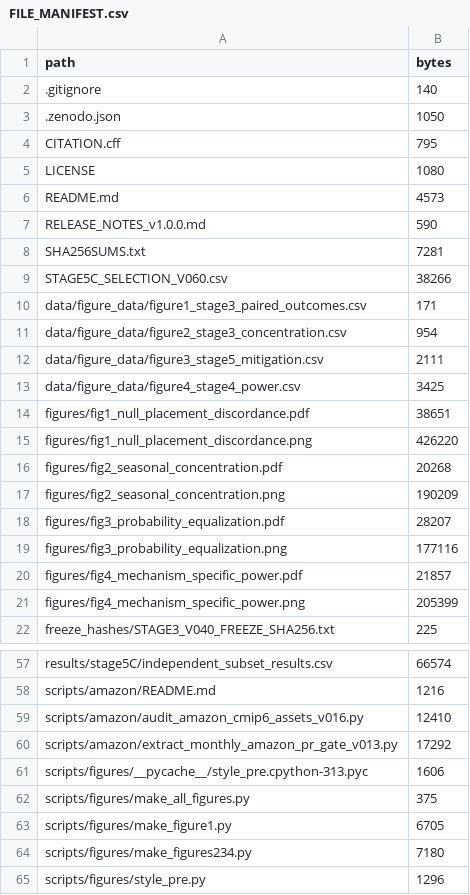
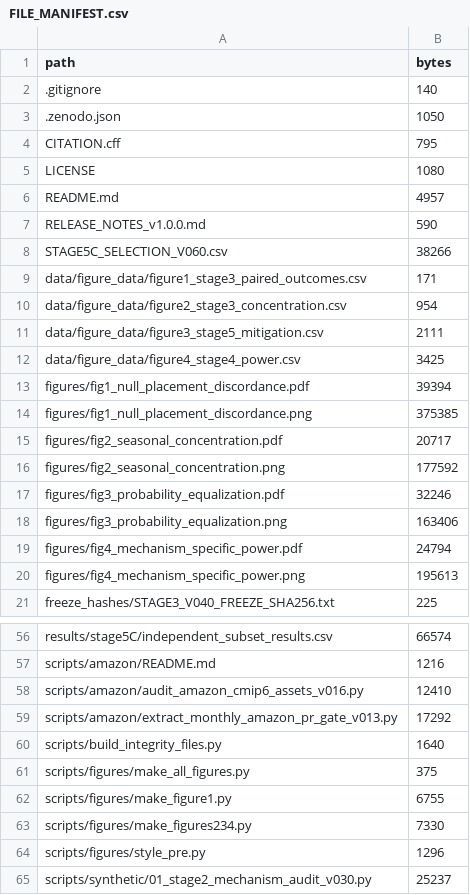
Before and after one commit to mauricio-herrera/null-placement-surrogate-inference, a CSV file: FILE_MANIFEST.csv, drawn as a sheet; only a part is shown, gaps mark what is left out; the shorter side is filled out with more unchanged rows.

Commit message:
Harden figure reproducibility and integrity records

```diff
--- a/FILE_MANIFEST.csv
+++ b/FILE_MANIFEST.csv
@@ -5,5 +5,4 @@ CITATION.cff,795
 LICENSE,1080
-README.md,4573
+README.md,4957
 RELEASE_NOTES_v1.0.0.md,590
-SHA256SUMS.txt,7281
 STAGE5C_SELECTION_V060.csv,38266
@@ -13,10 +12,10 @@ data/figure_data/figure3_stage5_mitigation.csv,2111
 data/figure_data/figure4_stage4_power.csv,3425
-figures/fig1_null_placement_discordance.pdf,38651
-figures/fig1_null_placement_discordance.png,426220
-figures/fig2_seasonal_concentration.pdf,20268
-figures/fig2_seasonal_concentration.png,190209
-figures/fig3_probability_equalization.pdf,28207
-figures/fig3_probability_equalization.png,177116
-figures/fig4_mechanism_specific_power.pdf,21857
-figures/fig4_mechanism_specific_power.png,205399
+figures/fig1_null_placement_discordance.pdf,39394
+figures/fig1_null_placement_discordance.png,375385
+figures/fig2_seasonal_concentration.pdf,20717
+figures/fig2_seasonal_concentration.png,177592
+figures/fig3_probability_equalization.pdf,32246
+figures/fig3_probability_equalization.png,163406
+figures/fig4_mechanism_specific_power.pdf,24794
+figures/fig4_mechanism_specific_power.png,195613
 freeze_hashes/STAGE3_V040_FREEZE_SHA256.txt,225
@@ -60,6 +59,6 @@ scripts/amazon/audit_amazon_cmip6_assets_v016.py,12410
 scripts/amazon/extract_monthly_amazon_pr_gate_v013.py,17292
-scripts/figures/__pycache__/style_pre.cpython-313.pyc,1606
+scripts/build_integrity_files.py,1640
 scripts/figures/make_all_figures.py,375
-scripts/figures/make_figure1.py,6705
-scripts/figures/make_figures234.py,7180
+scripts/figures/make_figure1.py,6755
+scripts/figures/make_figures234.py,7330
 scripts/figures/style_pre.py,1296
```
Also changed, not shown: 9 other files.
